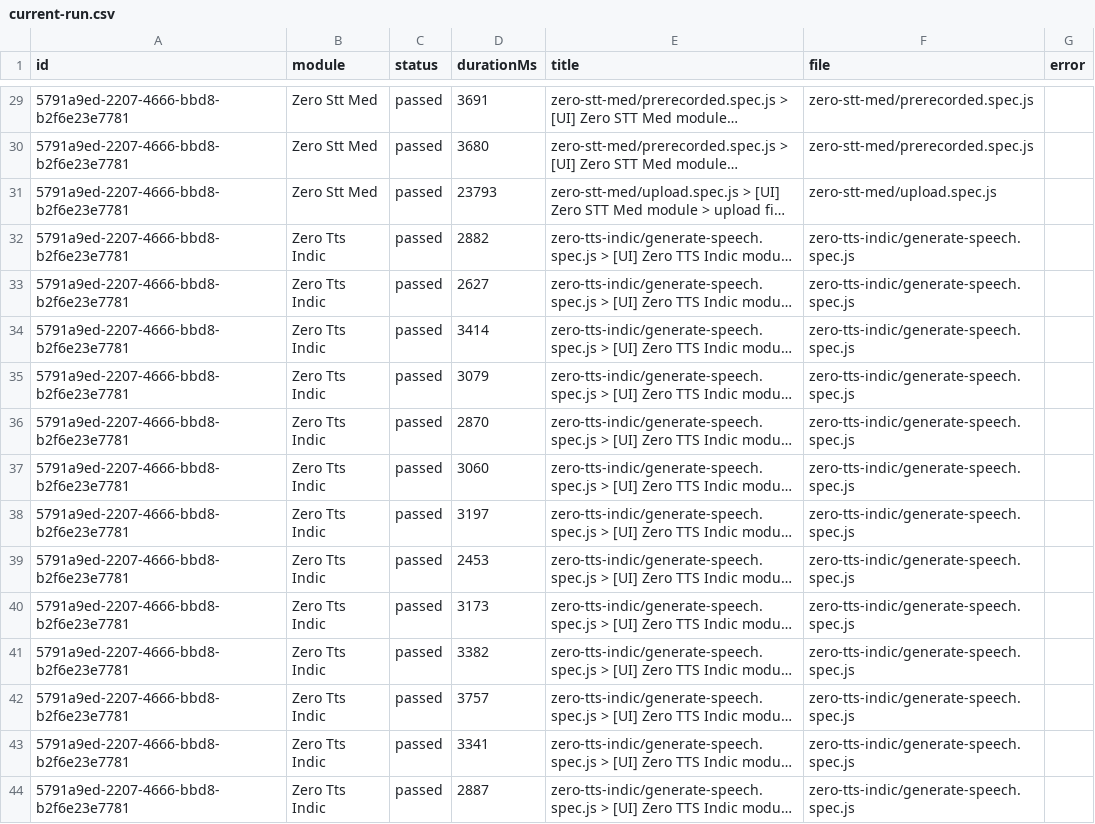
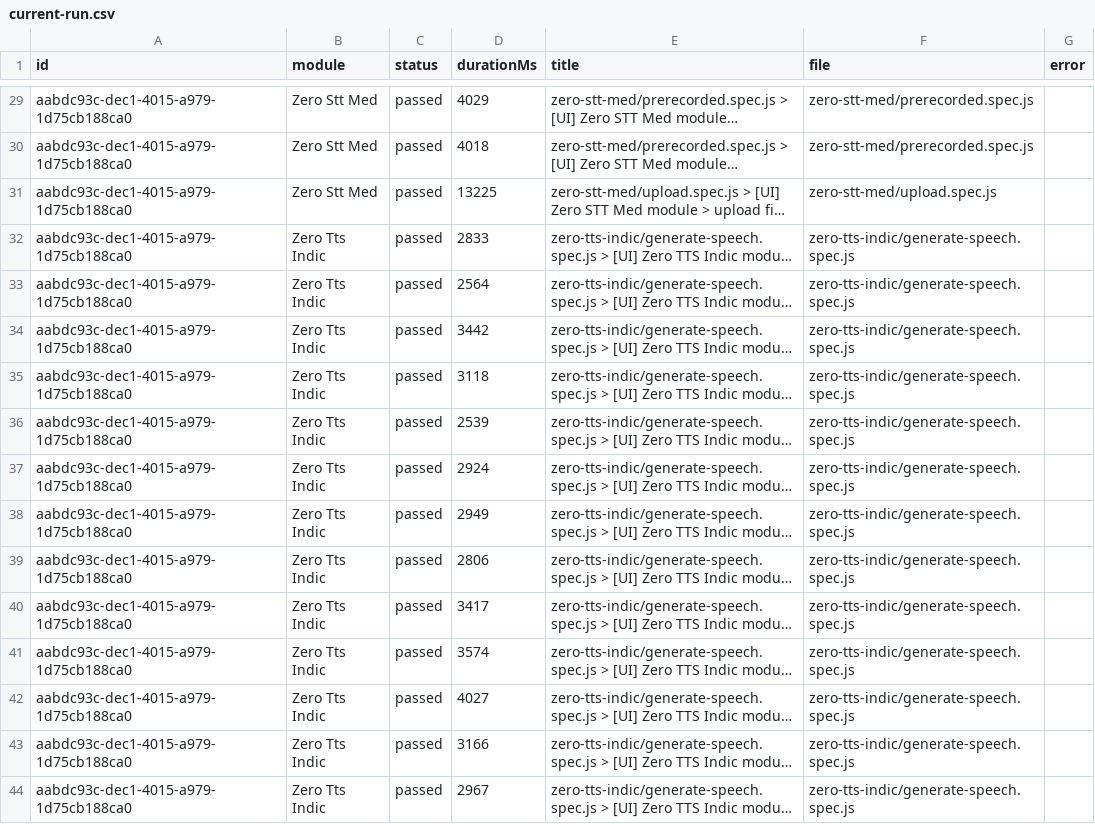
Before and after one commit to saira-uwc/Shunyalabs_widget, a CSV file: docs/exports/current-run.csv, drawn as a sheet; only a part is shown, gaps mark what is left out; long unchanged cells end in …; the diff covers the shown part only; the diff names each change by its address in the sheet, - before the commit and + after, or states it on an @@ line.

```diff
--- a/docs/exports/current-run.csv
+++ b/docs/exports/current-run.csv
-A29:A44 (id): 5791a9ed-2207-4666-bbd8-b2f6e23e7781
+A29:A44 (id): aabdc93c-dec1-4015-a979-1d75cb188ca0
-D29 (durationMs): 3691
+D29 (durationMs): 4029
-D30 (durationMs): 3680
+D30 (durationMs): 4018
-D31 (durationMs): 23793
+D31 (durationMs): 13225
-D32 (durationMs): 2882
+D32 (durationMs): 2833
-D33 (durationMs): 2627
+D33 (durationMs): 2564
-D34 (durationMs): 3414
+D34 (durationMs): 3442
-D35 (durationMs): 3079
+D35 (durationMs): 3118
-D36 (durationMs): 2870
+D36 (durationMs): 2539
-D37 (durationMs): 3060
+D37 (durationMs): 2924
-D38 (durationMs): 3197
+D38 (durationMs): 2949
-D39 (durationMs): 2453
+D39 (durationMs): 2806
-D40 (durationMs): 3173
+D40 (durationMs): 3417
-D41 (durationMs): 3382
+D41 (durationMs): 3574
-D42 (durationMs): 3757
+D42 (durationMs): 4027
-D43 (durationMs): 3341
+D43 (durationMs): 3166
-D44 (durationMs): 2887
+D44 (durationMs): 2967
```
Also changed, not shown: 51 edited cells elsewhere in this file, docs/exports/all-runs-summary.csv, 2 other files.
